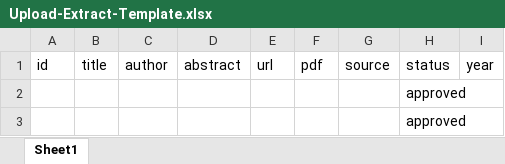
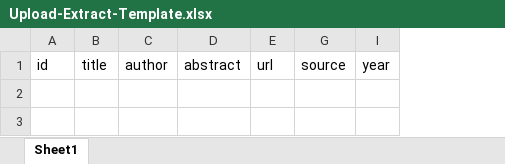
Before and after one commit to kimsimon902/corpusmanagementsystem, an Excel workbook: static/files/Upload-Extract-Template.xlsx, sheet Sheet1, drawn as a sheet; values as stored, in another font and other column widths than the file's, no borders; the diff names each change by its address in the sheet, - before the commit and + after, or states it on an @@ line.

Commit message:
Update Upload-Extract-Template.xlsx

```diff
--- a/static/files/Upload-Extract-Template.xlsx (sheet Sheet1)
+++ b/static/files/Upload-Extract-Template.xlsx (sheet Sheet1)
@@ column F hidden, row 1: pdf @@
@@ column H hidden, row 1: status @@
-row 2:  |  |  |  |  |  |  | approved
-row 3:  |  |  |  |  |  |  | approved
```
